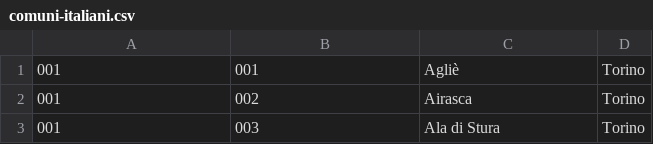
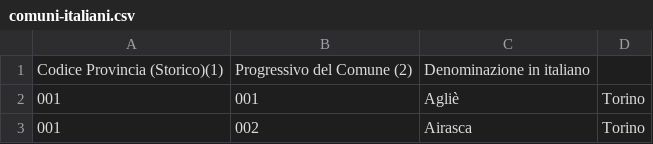
Before and after one commit to ilcary/BuildWeek5, a CSV file: EPIC_ENERGY_SERVICES/assets/comuni-italiani.csv, drawn as a sheet; only a part is shown; the shorter side is filled out with more unchanged rows; the diff names each change by its address in the sheet, - before the commit and + after, or states it on an @@ line.

```diff
--- a/EPIC_ENERGY_SERVICES/assets/comuni-italiani.csv
+++ b/EPIC_ENERGY_SERVICES/assets/comuni-italiani.csv
+row 1: Codice Provincia (Storico)(1) | Progressivo del Comune (2) | Denominazione in italiano
```
Also changed, not shown: 4 other files.
